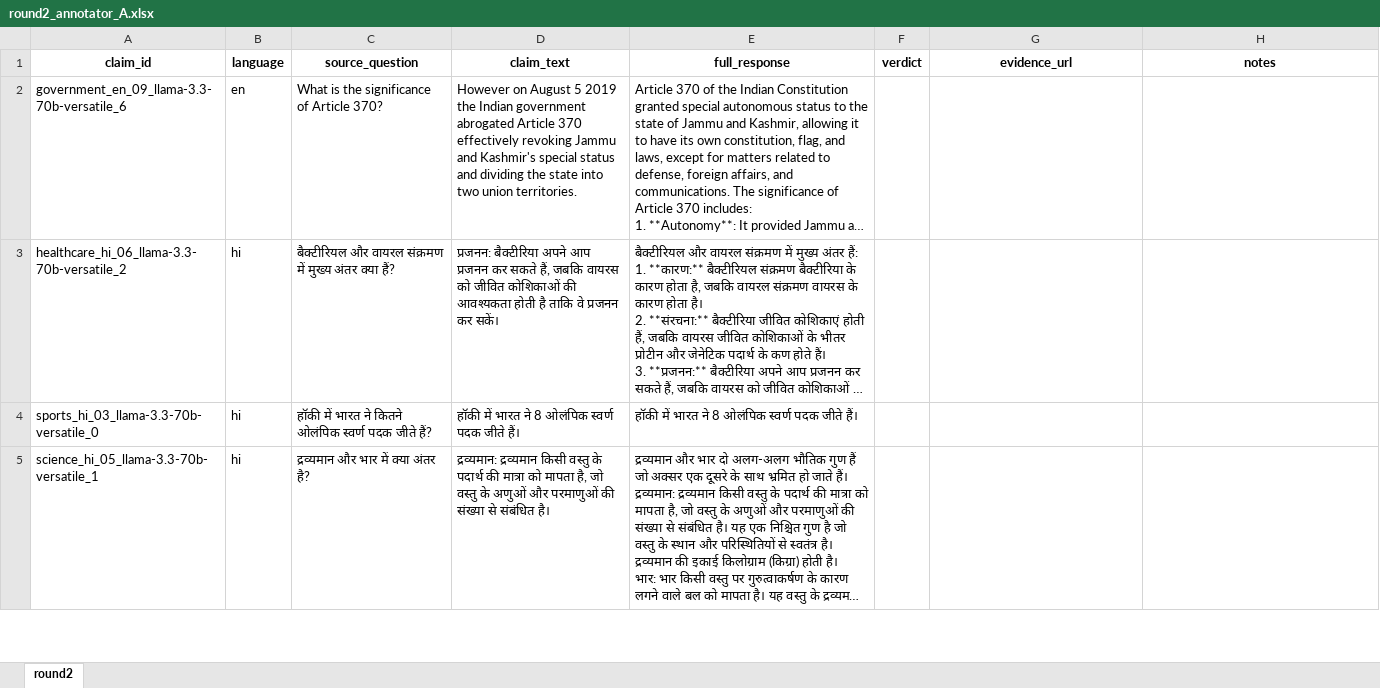
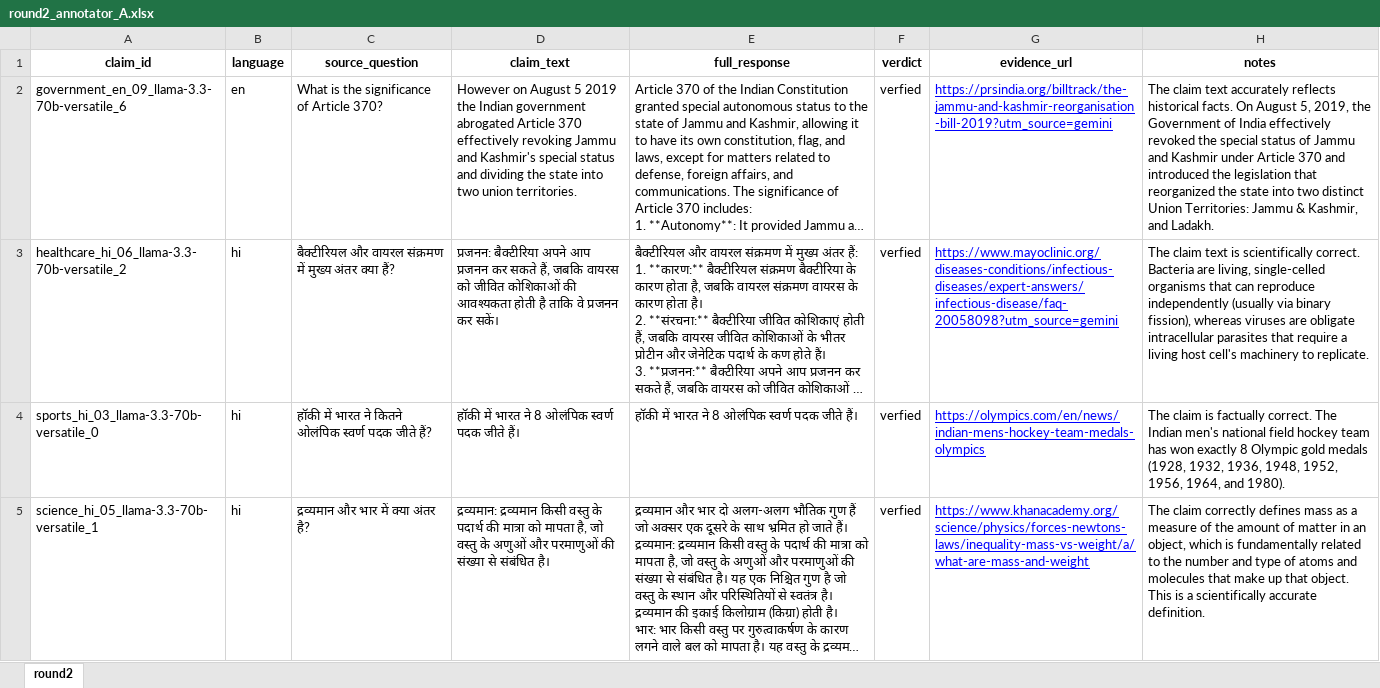
Before and after one commit to ViveekB410/SatyaScore, an Excel workbook: annotation_round2/round2_annotator_A.xlsx, sheet round2, drawn as a sheet; only a part is shown; long unchanged cells end in …; values as stored, in another font and other column widths than the file's, no borders; the diff covers the shown part only; the diff names each change by its address in the sheet, - before the commit and + after, or states it on an @@ line.

```diff
--- a/annotation_round2/round2_annotator_A.xlsx (sheet round2)
+++ b/annotation_round2/round2_annotator_A.xlsx (sheet round2)
-F2:F5 (verdict): (empty)
+F2:F5 (verdict): verfied
-G2 (evidence_url): (empty)
+G2 (evidence_url): https://prsindia.org/billtrack/the-jammu-and-kashmir-reorganisation-bill-2019?utm_source=gemini
-H2 (notes): (empty)
+H2 (notes): The claim text accurately reflects historical facts. On August 5, 2019, the Government of India effectively revoked the special status of Jammu and Kashmir under Article 370 and introduced the legislation that reorganized the state into two distinct Union Territories: Jammu & Kashmir, and Ladakh.
-G3 (evidence_url): (empty)
+G3 (evidence_url): https://www.mayoclinic.org/diseases-conditions/infectious-diseases/expert-answers/infectious-disease/faq-20058098?utm_source=gemini
-H3 (notes): (empty)
+H3 (notes): The claim text is scientifically correct. Bacteria are living, single-celled organisms that can reproduce independently (usually via binary fission), whereas viruses are obligate intracellular parasites that require a living host cell's machinery to replicate.
-G4 (evidence_url): (empty)
+G4 (evidence_url): https://olympics.com/en/news/indian-mens-hockey-team-medals-olympics
-H4 (notes): (empty)
+H4 (notes): The claim is factually correct. The Indian men's national field hockey team has won exactly 8 Olympic gold medals (1928, 1932, 1936, 1948, 1952, 1956, 1964, and 1980).
-G5 (evidence_url): (empty)
+G5 (evidence_url): https://www.khanacademy.org/science/physics/forces-newtons-laws/inequality-mass-vs-weight/a/what-are-mass-and-weight
-H5 (notes): (empty)
+H5 (notes): The claim correctly defines mass as a measure of the amount of matter in an object, which is fundamentally related to the number and type of atoms and molecules that make up that object. This is a scientifically accurate definition.
```
Also changed, not shown: 138 edited cells elsewhere in this sheet, annotation_round2/round2_annotator_B.xlsx, 3 other files.
